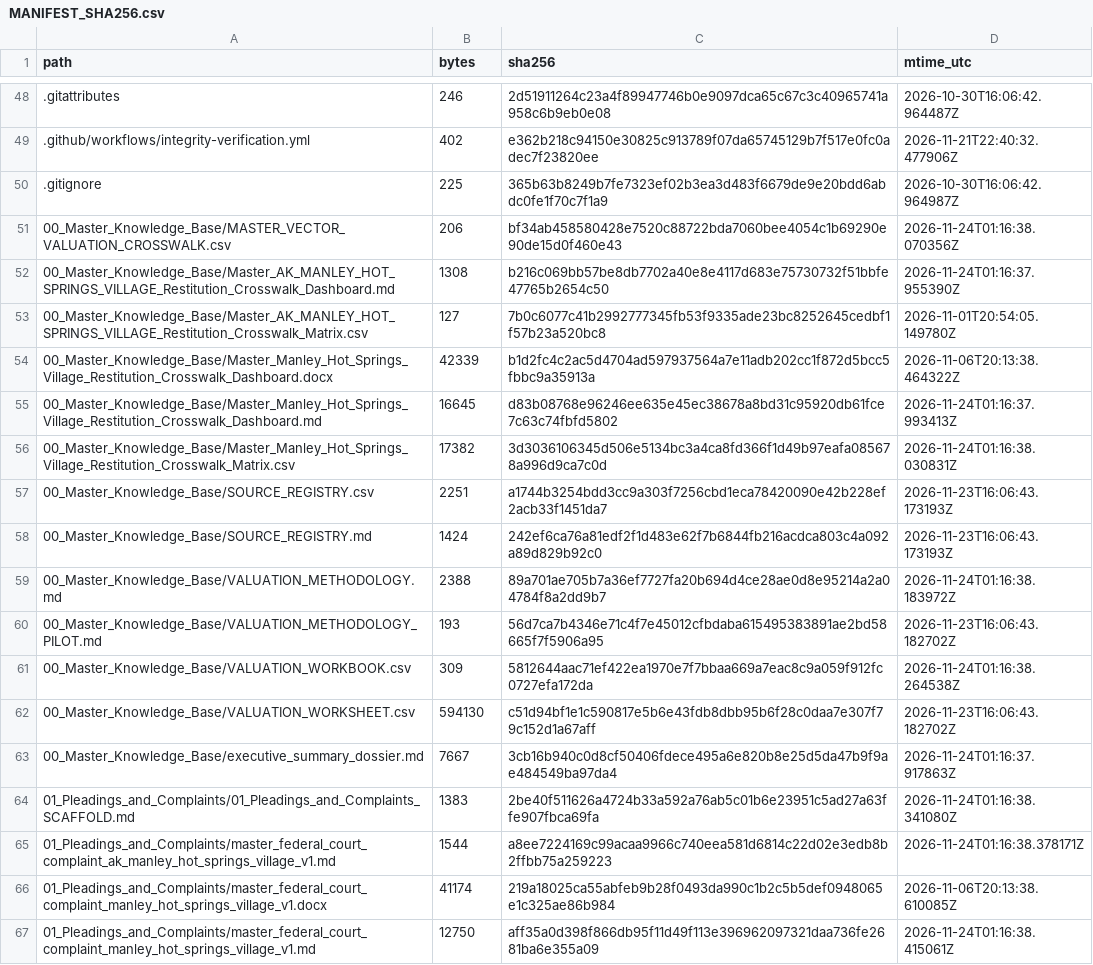
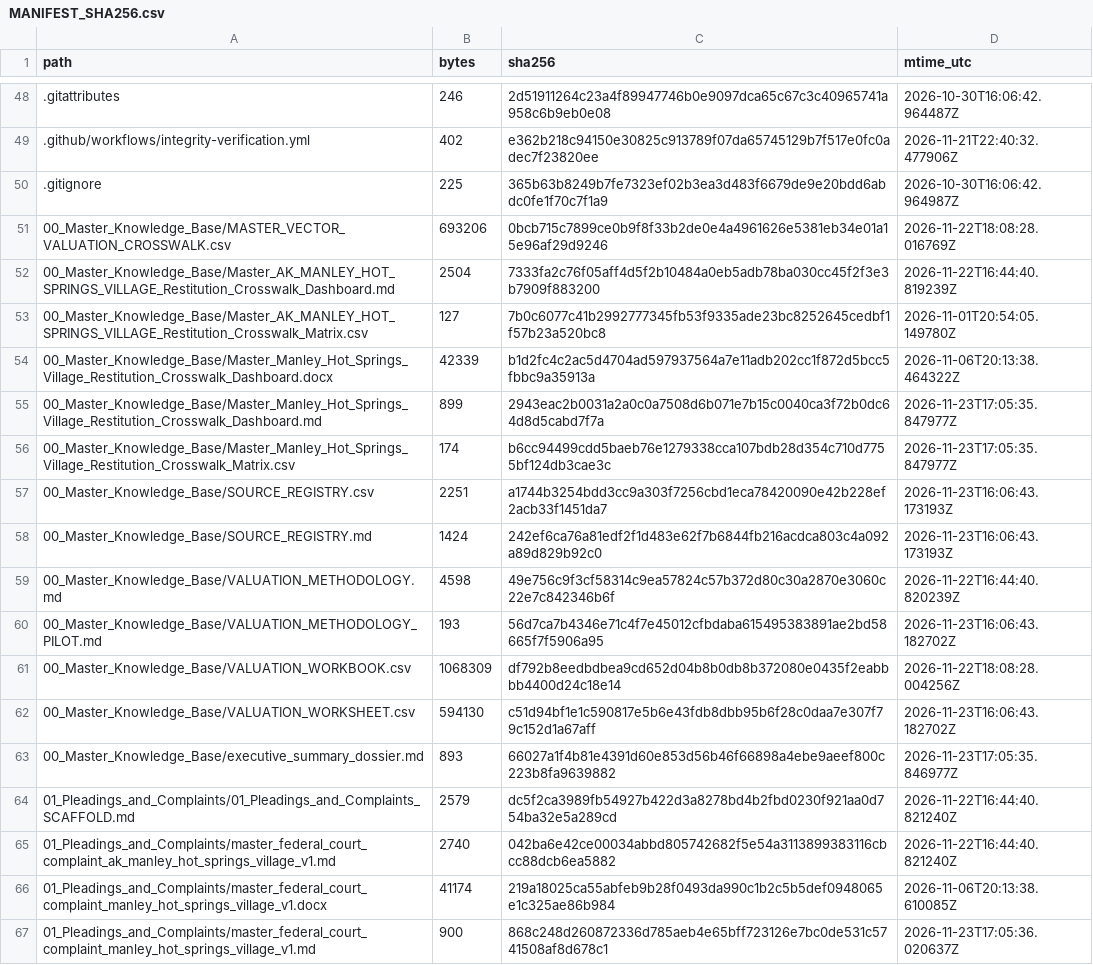
Before and after one commit to GlobalRestitutionAlliance/turtle-island-us-ak-manley-hot-springs-village-master-litigation, a CSV file: 99_Archives_and_Manifests/MANIFEST_SHA256.csv, drawn as a sheet; only a part is shown, gaps mark what is left out; the diff covers the shown part only.

```diff
--- a/99_Archives_and_Manifests/MANIFEST_SHA256.csv
+++ b/99_Archives_and_Manifests/MANIFEST_SHA256.csv
@@ -50,18 +50,18 @@ path,bytes,sha256,mtime_utc
 .gitignore,225,365b63b8249b7fe7323ef02b3ea3d483f6679de9e20bdd6abdc0fe1f70c7f1a9,2026-10-30T16:06:42.964987Z
-00_Master_Knowledge_Base/MASTER_VECTOR_VALUATION_CROSSWALK.csv,206,bf34ab458580428e7520c88722bda7060bee4054c1b69290e90de15d0f460e43,2026-11-24T01:16:38.070356Z
-00_Master_Knowledge_Base/Master_AK_MANLEY_HOT_SPRINGS_VILLAGE_Restitution_Crosswalk_Dashboard.md,1308,b216c069bb57be8db7702a40e8e4117d683e75730732f51bbfe47765b2654c50,2026-11-24T01:16:37.955390Z
+00_Master_Knowledge_Base/MASTER_VECTOR_VALUATION_CROSSWALK.csv,693206,0bcb715c7899ce0b9f8f33b2de0e4a4961626e5381eb34e01a15e96af29d9246,2026-11-22T18:08:28.016769Z
+00_Master_Knowledge_Base/Master_AK_MANLEY_HOT_SPRINGS_VILLAGE_Restitution_Crosswalk_Dashboard.md,2504,7333fa2c76f05aff4d5f2b10484a0eb5adb78ba030cc45f2f3e3b7909f883200,2026-11-22T16:44:40.819239Z
 00_Master_Knowledge_Base/Master_AK_MANLEY_HOT_SPRINGS_VILLAGE_Restitution_Crosswalk_Matrix.csv,127,7b0c6077c41b2992777345fb53f9335ade23bc8252645cedbf1f57b23a520bc8,2026-11-01T20:54:05.149780Z
 00_Master_Knowledge_Base/Master_Manley_Hot_Springs_Village_Restitution_Crosswalk_Dashboard.docx,42339,b1d2fc4c2ac5d4704ad597937564a7e11adb202cc1f872d5bcc5fbbc9a35913a,2026-11-06T20:13:38.464322Z
-00_Master_Knowledge_Base/Master_Manley_Hot_Springs_Village_Restitution_Crosswalk_Dashboard.md,16645,d83b08768e96246ee635e45ec38678a8bd31c95920db61fce7c63c74fbfd5802,2026-11-24T01:16:37.993413Z
-00_Master_Knowledge_Base/Master_Manley_Hot_Springs_Village_Restitution_Crosswalk_Matrix.csv,17382,3d3036106345d506e5134bc3a4ca8fd366f1d49b97eafa085678a996d9ca7c0d,2026-11-24T01:16:38.030831Z
+00_Master_Knowledge_Base/Master_Manley_Hot_Springs_Village_Restitution_Crosswalk_Dashboard.md,899,2943eac2b0031a2a0c0a7508d6b071e7b15c0040ca3f72b0dc64d8d5cabd7f7a,2026-11-23T17:05:35.847977Z
+00_Master_Knowledge_Base/Master_Manley_Hot_Springs_Village_Restitution_Crosswalk_Matrix.csv,174,b6cc94499cdd5baeb76e1279338cca107bdb28d354c710d7755bf124db3cae3c,2026-11-23T17:05:35.847977Z
 00_Master_Knowledge_Base/SOURCE_REGISTRY.csv,2251,a1744b3254bdd3cc9a303f7256cbd1eca78420090e42b228ef2acb33f1451da7,2026-11-23T16:06:43.173193Z
 00_Master_Knowledge_Base/SOURCE_REGISTRY.md,1424,242ef6ca76a81edf2f1d483e62f7b6844fb216acdca803c4a092a89d829b92c0,2026-11-23T16:06:43.173193Z
-00_Master_Knowledge_Base/VALUATION_METHODOLOGY.md,2388,89a701ae705b7a36ef7727fa20b694d4ce28ae0d8e95214a2a04784f8a2dd9b7,2026-11-24T01:16:38.183972Z
+00_Master_Knowledge_Base/VALUATION_METHODOLOGY.md,4598,49e756c9f3cf58314c9ea57824c57b372d80c30a2870e3060c22e7c842346b6f,2026-11-22T16:44:40.820239Z
 00_Master_Knowledge_Base/VALUATION_METHODOLOGY_PILOT.md,193,56d7ca7b4346e71c4f7e45012cfbdaba615495383891ae2bd58665f7f5906a95,2026-11-23T16:06:43.182702Z
-00_Master_Knowledge_Base/VALUATION_WORKBOOK.csv,309,5812644aac71ef422ea1970e7f7bbaa669a7eac8c9a059f912fc0727efa172da,2026-11-24T01:16:38.264538Z
+00_Master_Knowledge_Base/VALUATION_WORKBOOK.csv,1068309,df792b8eedbdbea9cd652d04b8b0db8b372080e0435f2eabbbb4400d24c18e14,2026-11-22T18:08:28.004256Z
 00_Master_Knowledge_Base/VALUATION_WORKSHEET.csv,594130,c51d94bf1e1c590817e5b6e43fdb8dbb95b6f28c0daa7e307f79c152d1a67aff,2026-11-23T16:06:43.182702Z
-00_Master_Knowledge_Base/executive_summary_dossier.md,7667,3cb16b940c0d8cf50406fdece495a6e820b8e25d5da47b9f9ae484549ba97da4,2026-11-24T01:16:37.917863Z
-01_Pleadings_and_Complaints/01_Pleadings_and_Complaints_SCAFFOLD.md,1383,2be40f511626a4724b33a592a76ab5c01b6e23951c5ad27a63ffe907fbca69fa,2026-11-24T01:16:38.341080Z
-01_Pleadings_and_Complaints/master_federal_court_complaint_ak_manley_hot_springs_village_v1.md,1544,a8ee7224169c99acaa9966c740eea581d6814c22d02e3edb8b2ffbb75a259223,2026-11-24T01:16:38.378171Z
+00_Master_Knowledge_Base/executive_summary_dossier.md,893,66027a1f4b81e4391d60e853d56b46f66898a4ebe9aeef800c223b8fa9639882,2026-11-23T17:05:35.846977Z
+01_Pleadings_and_Complaints/01_Pleadings_and_Complaints_SCAFFOLD.md,2579,dc5f2ca3989fb54927b422d3a8278bd4b2fbd0230f921aa0d754ba32e5a289cd,2026-11-22T16:44:40.821240Z
+01_Pleadings_and_Complaints/master_federal_court_complaint_ak_manley_hot_springs_village_v1.md,2740,042ba6e42ce00034abbd805742682f5e54a3113899383116cbcc88dcb6ea5882,2026-11-22T16:44:40.821240Z
 01_Pleadings_and_Complaints/master_federal_court_complaint_manley_hot_springs_village_v1.docx,41174,219a18025ca55abfeb9b28f0493da990c1b2c5b5def0948065e1c325ae86b984,2026-11-06T20:13:38.610085Z
-01_Pleadings_and_Complaints/master_federal_court_complaint_manley_hot_springs_village_v1.md,12750,aff35a0d398f866db95f11d49f113e396962097321daa736fe2681ba6e355a09,2026-11-24T01:16:38.415061Z
+01_Pleadings_and_Complaints/master_federal_court_complaint_manley_hot_springs_village_v1.md,900,868c248d260872336d785aeb4e65bff723126e7bc0de531c5741508af8d678c1,2026-11-23T17:05:36.020637Z
```
Also changed, not shown: 80 edited cells elsewhere in this file, 37 other files.
